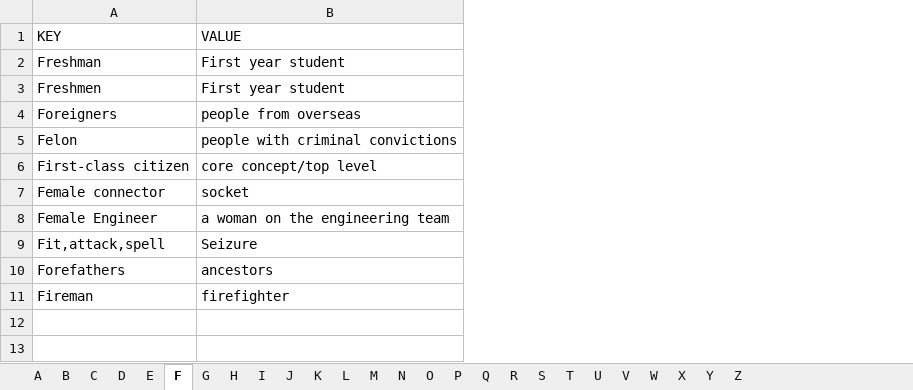
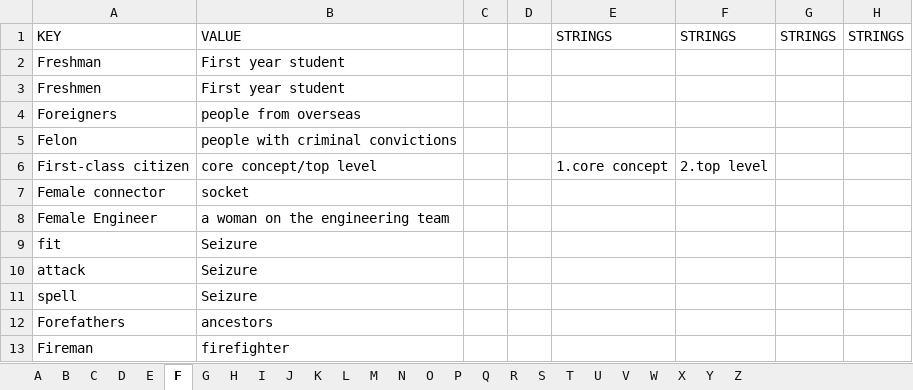
Before and after one commit to gcdeshpande/Inclusive-Language-using-Python, an Excel workbook: dataset.xlsx, sheet F, drawn as a sheet; values as stored, in another font and other column widths than the file's, no borders; addresses are those after the commit; the diff names each change by its address in the sheet, - before the commit and + after, or states it on an @@ line.

Commit message:
strings added

```diff
--- a/dataset.xlsx (sheet F)
+++ b/dataset.xlsx (sheet F)
+column C, empty
+column D, empty
+column E, rows 1-6: STRINGS |  |  |  |  | 1.core concept
+column F, rows 1-6: STRINGS |  |  |  |  | 2.top level
+column G, row 1: STRINGS
+column H, row 1: STRINGS
+row 9: fit | Seizure
-A10: Fit,attack,spell
+A10: attack
+row 11: spell | Seizure
```
Also changed, not shown: sheet I, sheet K, sheet C, sheet D, sheet H, sheet M, 3 more sheets.
